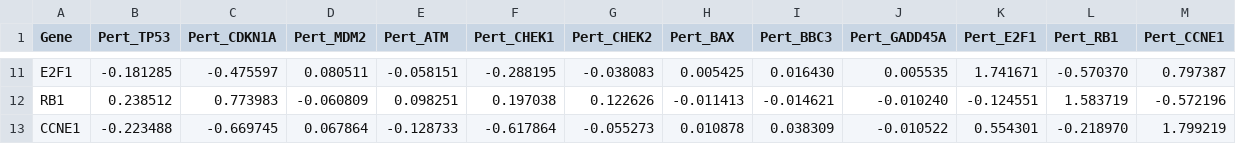
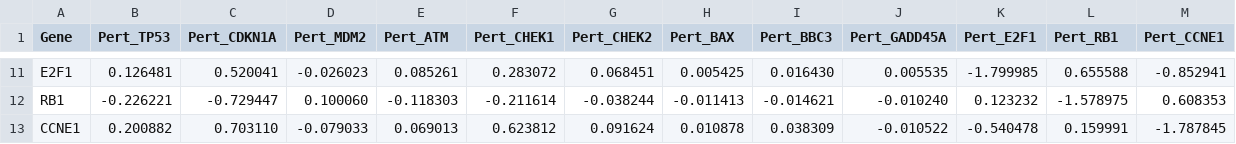
Before and after one commit to jwildenhain/gene-network-sim-inference, a TSV file: data/benchmarks/raw/replogle_2022_p53_expression.tsv, drawn as a sheet; only a part is shown, gaps mark what is left out; the diff covers the shown part only; the diff names each change by its address in the sheet, - before the commit and + after, or states it on an @@ line.

```diff
--- a/data/benchmarks/raw/replogle_2022_p53_expression.tsv
+++ b/data/benchmarks/raw/replogle_2022_p53_expression.tsv
-B11 (Pert_TP53): -0.181285
+B11 (Pert_TP53): 0.126481
-C11 (Pert_CDKN1A): -0.475597
+C11 (Pert_CDKN1A): 0.520041
-D11 (Pert_MDM2): 0.080511
+D11 (Pert_MDM2): -0.026023
-E11 (Pert_ATM): -0.058151
+E11 (Pert_ATM): 0.085261
-F11 (Pert_CHEK1): -0.288195
+F11 (Pert_CHEK1): 0.283072
-G11 (Pert_CHEK2): -0.038083
+G11 (Pert_CHEK2): 0.068451
-K11 (Pert_E2F1): 1.741671
+K11 (Pert_E2F1): -1.799985
-L11 (Pert_RB1): -0.570370
+L11 (Pert_RB1): 0.655588
-M11 (Pert_CCNE1): 0.797387
+M11 (Pert_CCNE1): -0.852941
-B12 (Pert_TP53): 0.238512
+B12 (Pert_TP53): -0.226221
-C12 (Pert_CDKN1A): 0.773983
+C12 (Pert_CDKN1A): -0.729447
-D12 (Pert_MDM2): -0.060809
+D12 (Pert_MDM2): 0.100060
-E12 (Pert_ATM): 0.098251
+E12 (Pert_ATM): -0.118303
-F12 (Pert_CHEK1): 0.197038
+F12 (Pert_CHEK1): -0.211614
-G12 (Pert_CHEK2): 0.122626
+G12 (Pert_CHEK2): -0.038244
-K12 (Pert_E2F1): -0.124551
+K12 (Pert_E2F1): 0.123232
-L12 (Pert_RB1): 1.583719
+L12 (Pert_RB1): -1.578975
-M12 (Pert_CCNE1): -0.572196
+M12 (Pert_CCNE1): 0.608353
-B13 (Pert_TP53): -0.223488
+B13 (Pert_TP53): 0.200882
-C13 (Pert_CDKN1A): -0.669745
+C13 (Pert_CDKN1A): 0.703110
-D13 (Pert_MDM2): 0.067864
+D13 (Pert_MDM2): -0.079033
-E13 (Pert_ATM): -0.128733
+E13 (Pert_ATM): 0.069013
-F13 (Pert_CHEK1): -0.617864
+F13 (Pert_CHEK1): 0.623812
-G13 (Pert_CHEK2): -0.055273
+G13 (Pert_CHEK2): 0.091624
-K13 (Pert_E2F1): 0.554301
+K13 (Pert_E2F1): -0.540478
-L13 (Pert_RB1): -0.218970
+L13 (Pert_RB1): 0.159991
-M13 (Pert_CCNE1): 1.799219
+M13 (Pert_CCNE1): -1.787845
```
Also changed, not shown: 61 edited cells elsewhere in this file, data/benchmarks/raw/norman_2019_tf16_expression.tsv, 12 other files.
